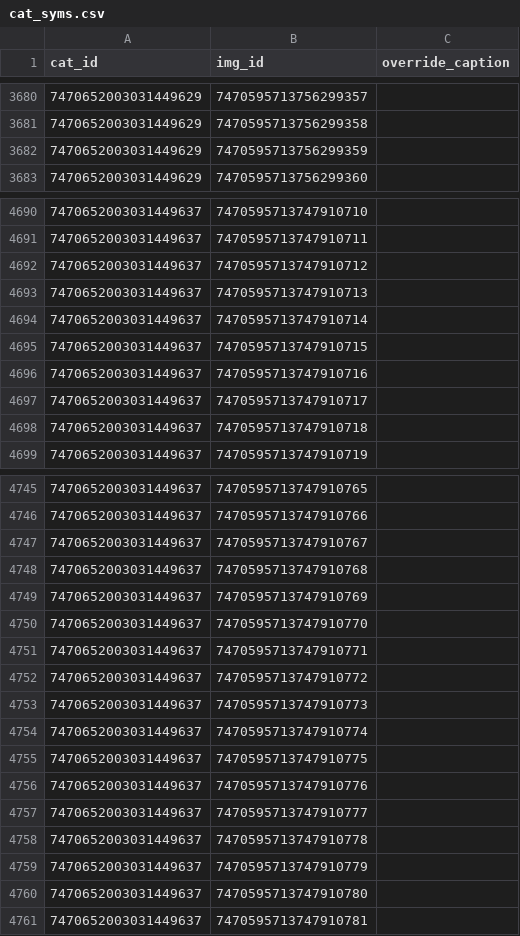
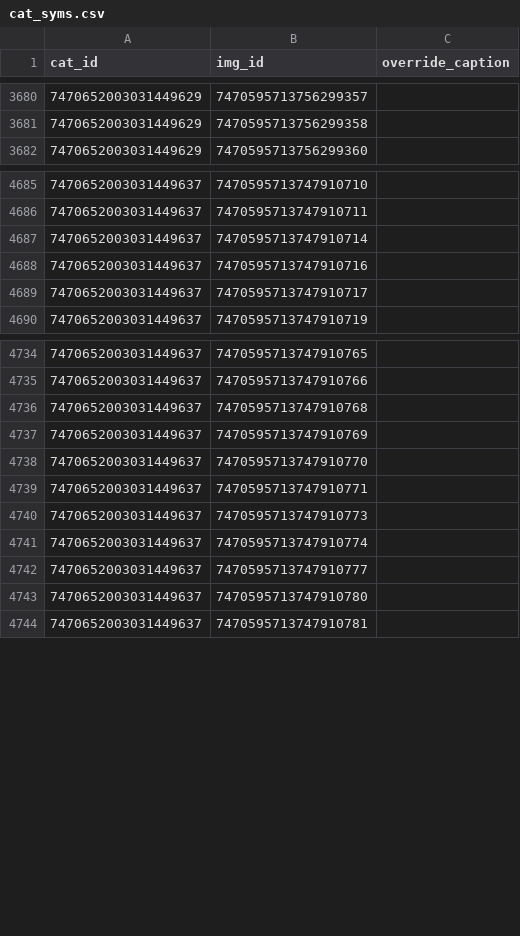
Before and after one commit to goldstargloww/aacil, a CSV file: site/database/cat_syms.csv, drawn as a sheet; only a part is shown, gaps mark what is left out; removed rows and columns are numbered as before the commit, all else as after; the diff covers the shown part only; the diff names each change by its address in the sheet, - before the commit and + after, or states it on an @@ line.

```diff
--- a/site/database/cat_syms.csv
+++ b/site/database/cat_syms.csv
-row 3682: 7470652003031449629 | 7470595713756299359
-row 4692: 7470652003031449637 | 7470595713747910712
-row 4693: 7470652003031449637 | 7470595713747910713
-row 4695: 7470652003031449637 | 7470595713747910715
-row 4698: 7470652003031449637 | 7470595713747910718
-row 4747: 7470652003031449637 | 7470595713747910767
-row 4752: 7470652003031449637 | 7470595713747910772
-row 4755: 7470652003031449637 | 7470595713747910775
-row 4756: 7470652003031449637 | 7470595713747910776
-row 4758: 7470652003031449637 | 7470595713747910778
-row 4759: 7470652003031449637 | 7470595713747910779
```
Also changed, not shown: 21 added rows and 10 removed rows elsewhere in this file, 7 other files.
